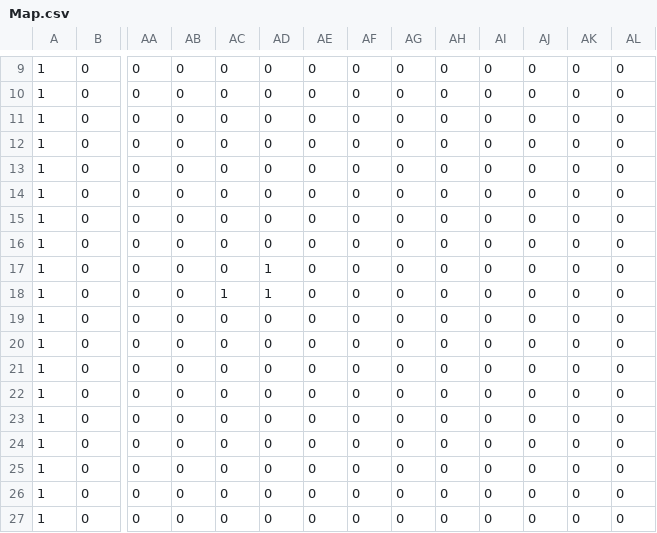
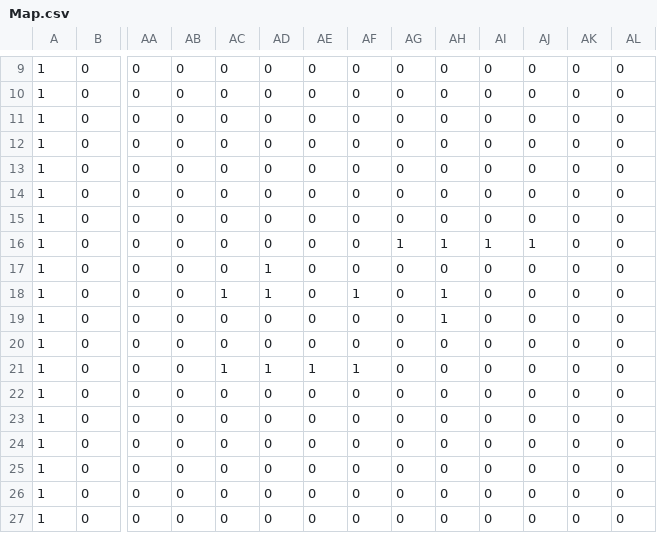
Before and after one commit to RobertoFreireFerrazPassos/GameEngineBasedOnMonoGame, a CSV file: GameEngine/GameEngine/Tilemaps/Map.csv, drawn as a sheet; only a part is shown, gaps mark what is left out; removed rows and columns are numbered as before the commit, all else as after; rows hold the shown columns only; the diff names each change by its address in the sheet, - before the commit and + after, or states it on an @@ line.

```diff
--- a/GameEngine/GameEngine/Tilemaps/Map.csv
+++ b/GameEngine/GameEngine/Tilemaps/Map.csv
-AG16: 0
+AG16: 1
-AH16: 0
+AH16: 1
-AI16: 0
+AI16: 1
-AJ16: 0
+AJ16: 1
-AF18: 0
+AF18: 1
-AH18: 0
+AH18: 1
+row 19: 1 | 0 | 0 | 0 | 0 | 0 | 0 | 0 | 0 | 1 | 0 | 0 | 0 | 0
-row 20: 1 | 0 | 0 | 0 | 0 | 0 | 0 | 0 | 0 | 0 | 0 | 0 | 0 | 0
-AC21: 0
+AC21: 1
-AD21: 0
+AD21: 1
-AE21: 0
+AE21: 1
-AF21: 0
+AF21: 1
```
Also changed, not shown: 2 other files.
